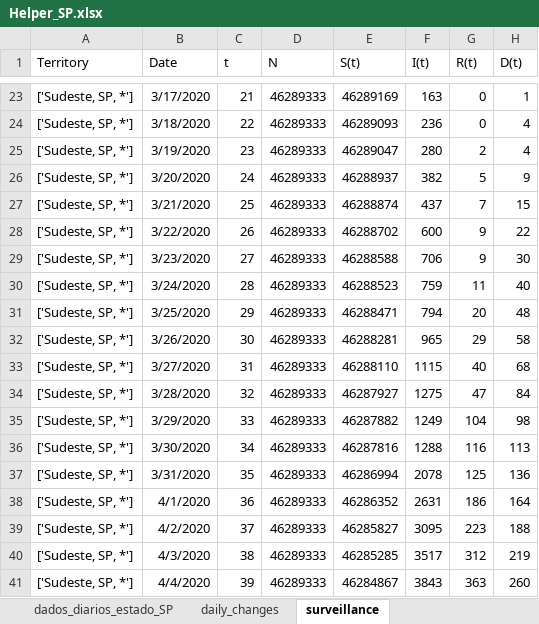
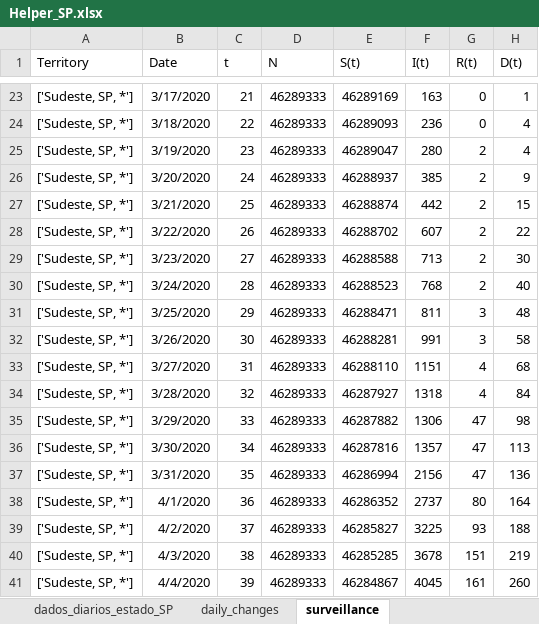
Before and after one commit to andreplima/covidsims, an Excel workbook: assets/Helper_SP.xlsx, sheet surveillance, drawn as a sheet; only a part is shown, gaps mark what is left out; values as stored, in another font and other column widths than the file's, no borders; charts and pictures and table styles not drawn; the diff covers the shown part only; the diff names each change by its address in the sheet, - before the commit and + after, or states it on an @@ line.

```diff
--- a/assets/Helper_SP.xlsx (sheet surveillance)
+++ b/assets/Helper_SP.xlsx (sheet surveillance)
-F26 (I(t)): 382
+F26 (I(t)): 385
-G26 (R(t)): 5
+G26 (R(t)): 2
-F27 (I(t)): 437
+F27 (I(t)): 442
-G27 (R(t)): 7
+G27 (R(t)): 2
-F28 (I(t)): 600
+F28 (I(t)): 607
-G28:G29 (R(t)): 9
+G28:G29 (R(t)): 2
-F29 (I(t)): 706
+F29 (I(t)): 713
-F30 (I(t)): 759
+F30 (I(t)): 768
-G30 (R(t)): 11
+G30 (R(t)): 2
-F31 (I(t)): 794
+F31 (I(t)): 811
-G31 (R(t)): 20
+G31 (R(t)): 3
-F32 (I(t)): 965
+F32 (I(t)): 991
-G32 (R(t)): 29
+G32 (R(t)): 3
-F33 (I(t)): 1115
+F33 (I(t)): 1151
-G33 (R(t)): 40
+G33 (R(t)): 4
-F34 (I(t)): 1275
+F34 (I(t)): 1318
-G34 (R(t)): 47
+G34 (R(t)): 4
-F35 (I(t)): 1249
+F35 (I(t)): 1306
-G35 (R(t)): 104
+G35 (R(t)): 47
-F36 (I(t)): 1288
+F36 (I(t)): 1357
-G36 (R(t)): 116
+G36 (R(t)): 47
-F37 (I(t)): 2078
+F37 (I(t)): 2156
-G37 (R(t)): 125
+G37 (R(t)): 47
-F38 (I(t)): 2631
+F38 (I(t)): 2737
-G38 (R(t)): 186
+G38 (R(t)): 80
-F39 (I(t)): 3095
+F39 (I(t)): 3225
-G39 (R(t)): 223
+G39 (R(t)): 93
-F40 (I(t)): 3517
+F40 (I(t)): 3678
-G40 (R(t)): 312
+G40 (R(t)): 151
-F41 (I(t)): 3843
+F41 (I(t)): 4045
-G41 (R(t)): 363
+G41 (R(t)): 161
```
Also changed, not shown: 822 edited cells elsewhere in this sheet, sheet daily_changes, charts or pictures, 8 other files.
